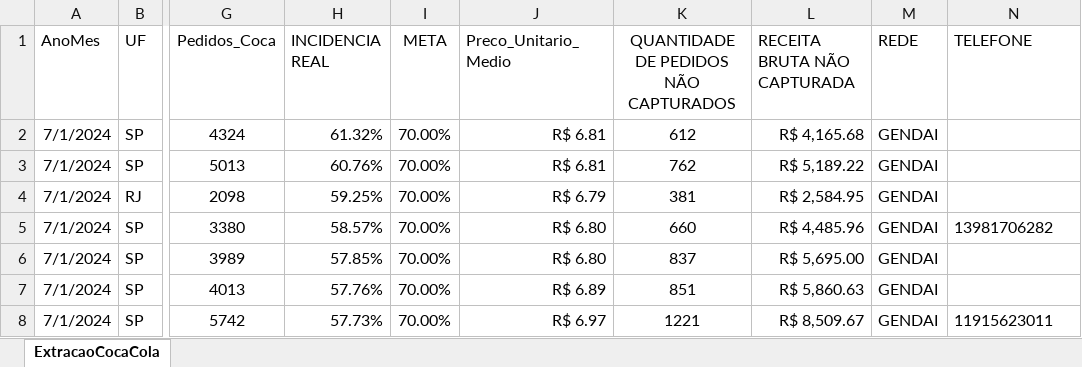
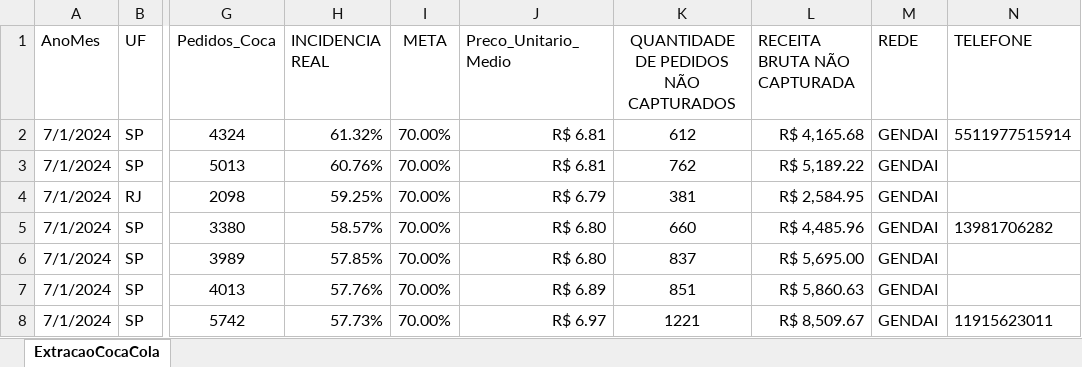
Before and after one commit to fabiolmelo/Marketing, an Excel workbook: Marketing.Mvc/DadosApp/DadosCompletos/04_ExtracaoCocaColaAjustado_GENDAI.xlsx, sheet ExtracaoCocaCola, drawn as a sheet; only a part is shown, gaps mark what is left out; values as stored, in another font and other column widths than the file's, no borders; the diff names each change by its address in the sheet, - before the commit and + after, or states it on an @@ line.

```diff
--- a/Marketing.Mvc/DadosApp/DadosCompletos/04_ExtracaoCocaColaAjustado_GENDAI.xlsx (sheet ExtracaoCocaCola)
+++ b/Marketing.Mvc/DadosApp/DadosCompletos/04_ExtracaoCocaColaAjustado_GENDAI.xlsx (sheet ExtracaoCocaCola)
-N2 (TELEFONE): (empty)
+N2 (TELEFONE): 5511977515914
```
Also changed, not shown: Marketing.Mvc/DadosApp/DadosCompletos/06_ExtracaoCocaColaAjustado_LEBONTON.xlsx, 37 other files.
